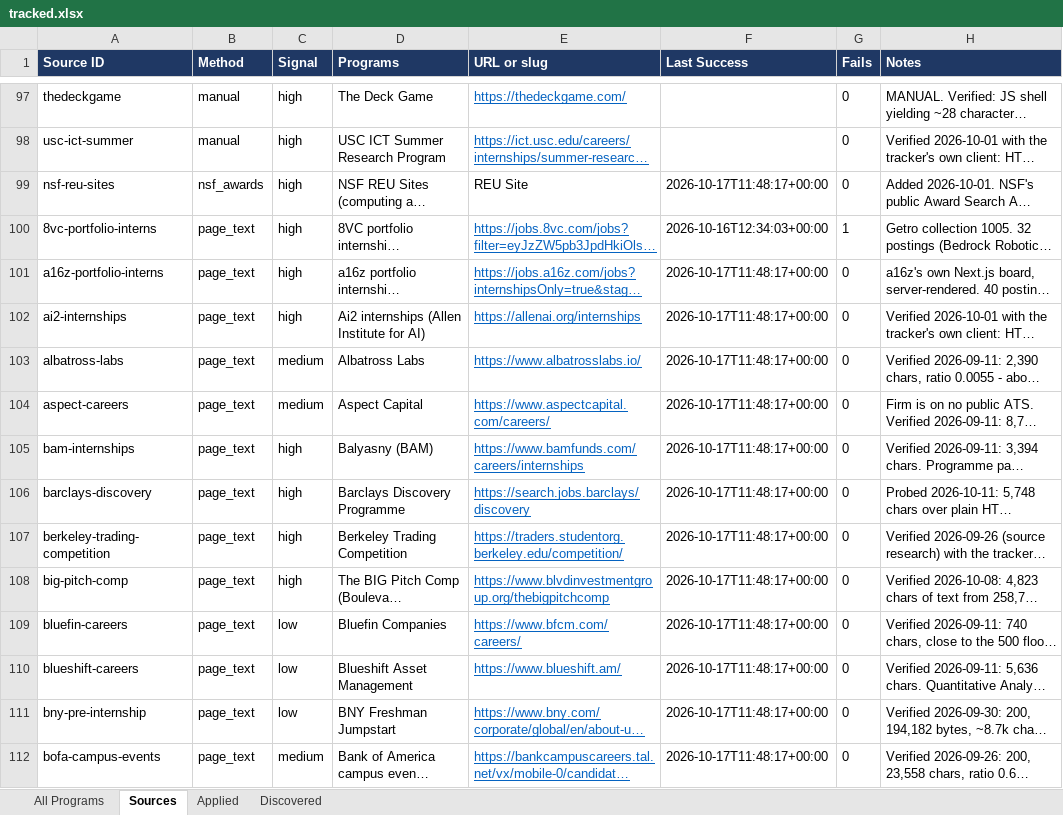
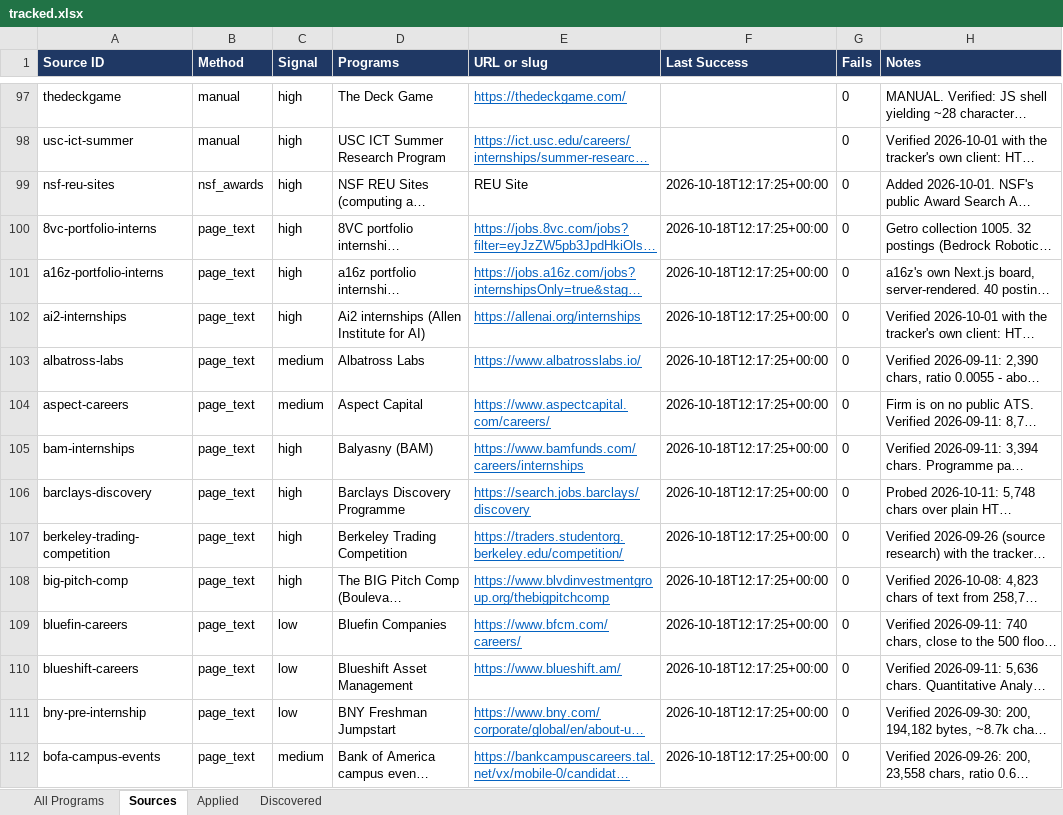
Before and after one commit to YeziShanYang/Internship-Opportunity-Tracker, an Excel workbook: out/tracked.xlsx, sheet Sources, drawn as a sheet; only a part is shown, gaps mark what is left out; long unchanged cells end in …; values as stored, in another font and other column widths than the file's, no borders; the diff covers the shown part only; the diff names each change by its address in the sheet, - before the commit and + after, or states it on an @@ line.

```diff
--- a/out/tracked.xlsx (sheet Sources)
+++ b/out/tracked.xlsx (sheet Sources)
-F99 (Last Success): 2026-10-17T11:48:17+00:00
+F99 (Last Success): 2026-10-18T12:17:25+00:00
-F100 (Last Success): 2026-10-16T12:34:03+00:00
+F100 (Last Success): 2026-10-18T12:17:25+00:00
-G100 (Fails): 1
+G100 (Fails): 0
-F101:F112 (Last Success): 2026-10-17T11:48:17+00:00
+F101:F112 (Last Success): 2026-10-18T12:17:25+00:00
```
Also changed, not shown: 244 edited cells elsewhere in this sheet, sheet All Programs, out/programs.xlsx, 38 other files.
